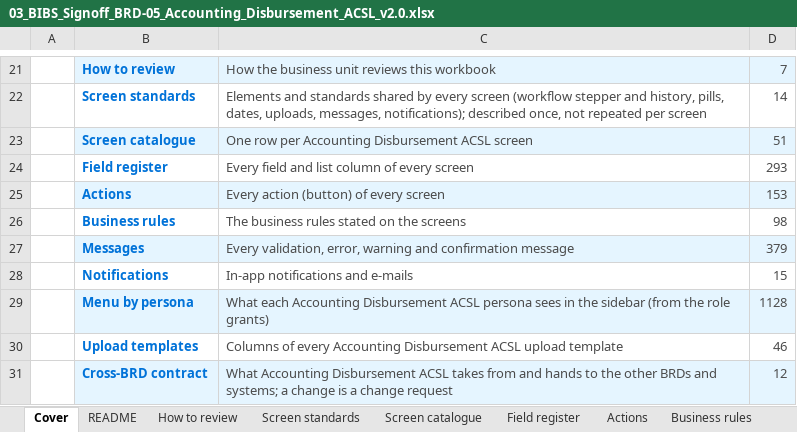
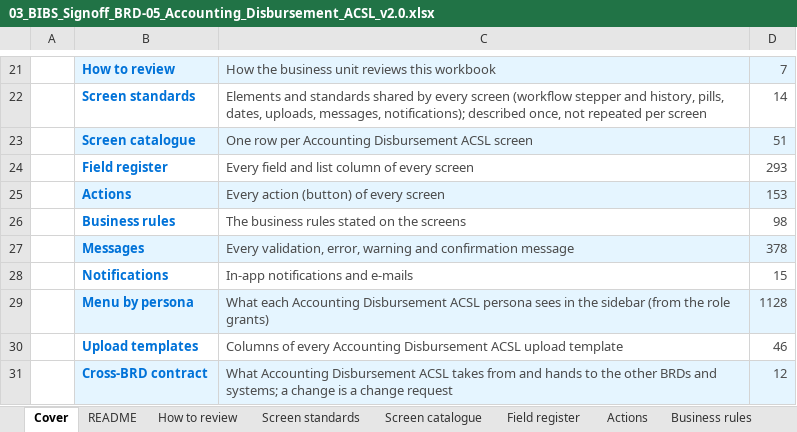
Before and after one commit to IortaTexhNXT-DEV/FinVerse, an Excel workbook: docs/deliverables/out/Drop-1_Transactional/BRD-05_Accounting_Disbursement_ACSL/03_BIBS_Signoff_BRD-05_Accounting_Disbursement_ACSL_v2.0.xlsx, sheet Cover, drawn as a sheet; only a part is shown, gaps mark what is left out; values as stored, in another font and other column widths than the file's, no borders; charts and pictures not drawn; the diff names each change by its address in the sheet, - before the commit and + after, or states it on an @@ line.

```diff
--- a/docs/deliverables/out/Drop-1_Transactional/BRD-05_Accounting_Disbursement_ACSL/03_BIBS_Signoff_BRD-05_Accounting_Disbursement_ACSL_v2.0.xlsx (sheet Cover)
+++ b/docs/deliverables/out/Drop-1_Transactional/BRD-05_Accounting_Disbursement_ACSL/03_BIBS_Signoff_BRD-05_Accounting_Disbursement_ACSL_v2.0.xlsx (sheet Cover)
-D27: 379
+D27: 378
```
Also changed, not shown: sheet Messages, 3 other files.
